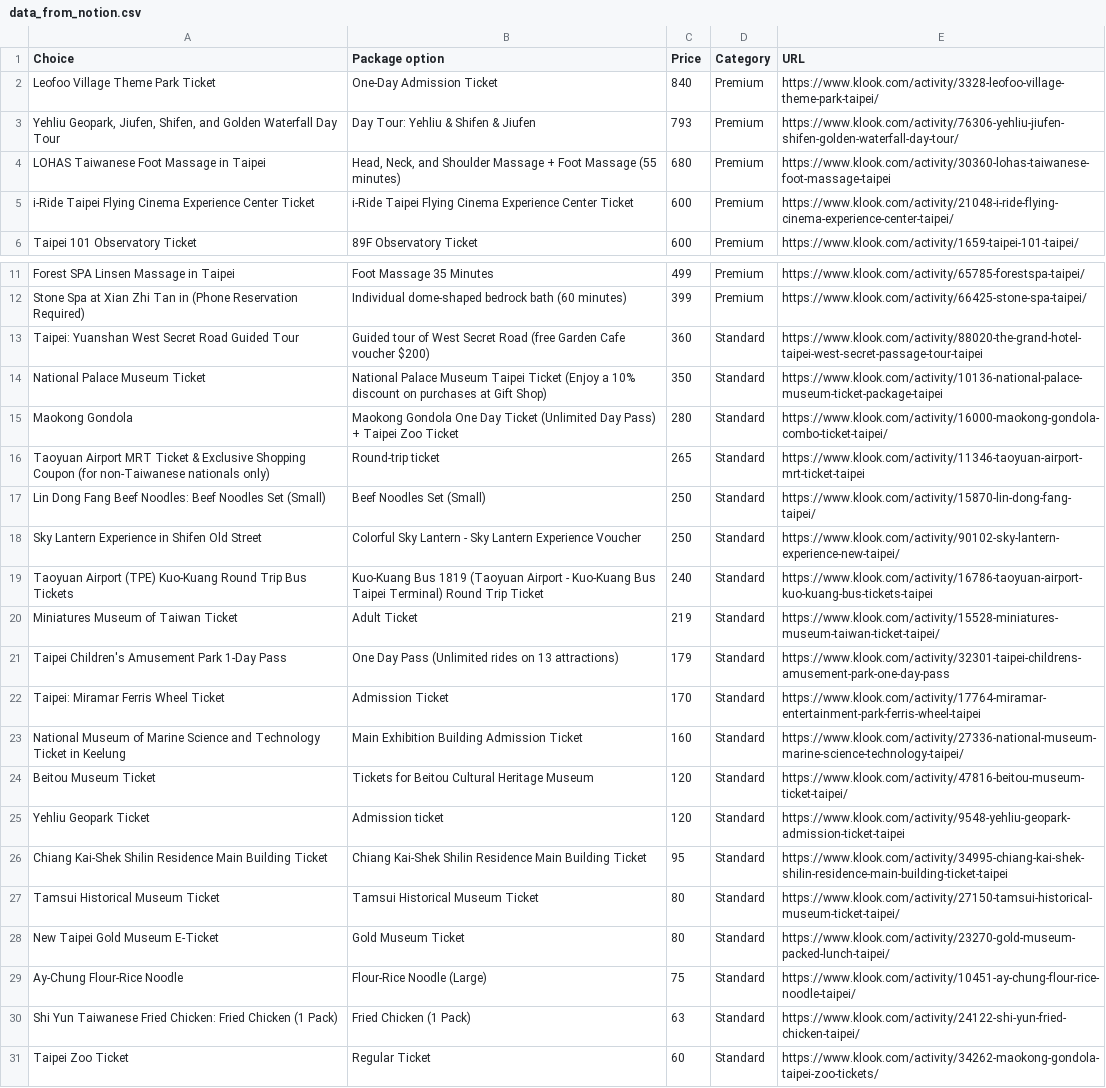
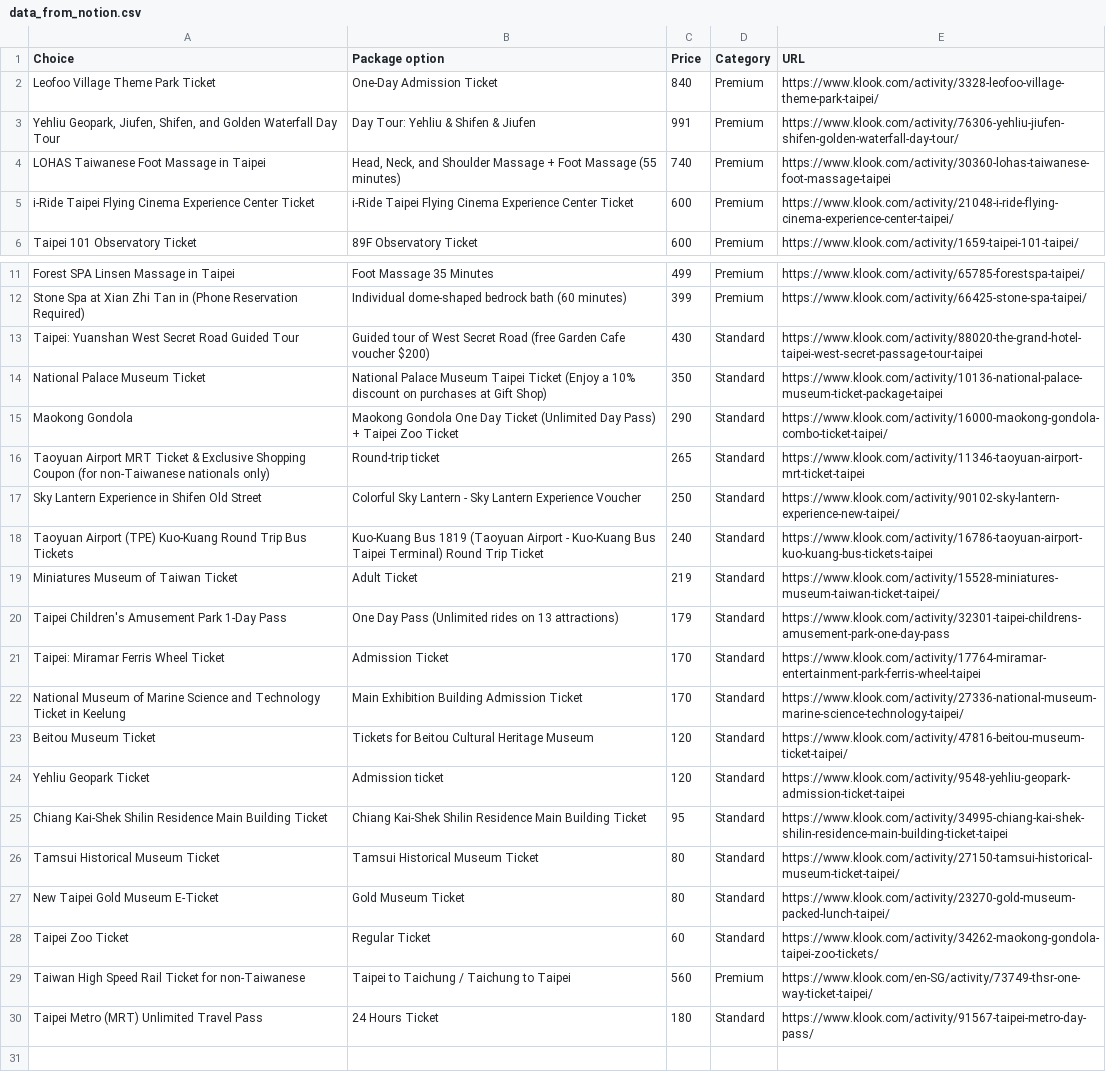
Before and after one commit to Xenonym/klook-taipei-pass-calculator, a CSV file: data/data_from_notion.csv, drawn as a sheet; only a part is shown, gaps mark what is left out.

Commit message:
Update activity prices and remove food choices

```diff
--- a/data/data_from_notion.csv
+++ b/data/data_from_notion.csv
@@ -2,4 +2,4 @@ Choice,Package option,Price,Category,URL
 Leofoo Village Theme Park Ticket,One-Day Admission Ticket,840,Premium,https://www.klook.com/activity/3328-leofoo-village-theme-park-taipei/
-"Yehliu Geopark, Jiufen, Shifen, and Golden Waterfall Day Tour",Day Tour: Yehliu & Shifen & Jiufen,793,Premium,https://www.klook.com/activity/76306-yehliu-jiufen-shifen-golden-waterfall-day-tour/
-LOHAS Taiwanese Foot Massage in Taipei,"Head, Neck, and Shoulder Massage + Foot Massage (55 minutes)",680,Premium,https://www.klook.com/activity/30360-lohas-taiwanese-foot-massage-taipei
+"Yehliu Geopark, Jiufen, Shifen, and Golden Waterfall Day Tour",Day Tour: Yehliu & Shifen & Jiufen,991,Premium,https://www.klook.com/activity/76306-yehliu-jiufen-shifen-golden-waterfall-day-tour/
+LOHAS Taiwanese Foot Massage in Taipei,"Head, Neck, and Shoulder Massage + Foot Massage (55 minutes)",740,Premium,https://www.klook.com/activity/30360-lohas-taiwanese-foot-massage-taipei
 i-Ride Taipei Flying Cinema Experience Center Ticket,i-Ride Taipei Flying Cinema Experience Center Ticket,600,Premium,https://www.klook.com/activity/21048-i-ride-flying-cinema-experience-center-taipei/
@@ -12,7 +12,6 @@ Forest SPA Linsen Massage in Taipei,Foot Massage 35 Minutes,499,Premium,https://
 Stone Spa at Xian Zhi Tan in (Phone Reservation Required),Individual dome-shaped bedrock bath (60 minutes),399,Premium,https://www.klook.com/activity/66425-stone-spa-taipei/
-Taipei: Yuanshan West Secret Road Guided Tour,Guided tour of West Secret Road (free Garden Cafe voucher $200),360,Standard,https://www.klook.com/activity/88020-the-grand-hotel-taipei-west-secret-passage-tour-taipei
+Taipei: Yuanshan West Secret Road Guided Tour,Guided tour of West Secret Road (free Garden Cafe voucher $200),430,Standard,https://www.klook.com/activity/88020-the-grand-hotel-taipei-west-secret-passage-tour-taipei
 National Palace Museum Ticket,National Palace Museum Taipei Ticket (Enjoy a 10% discount on purchases at Gift Shop),350,Standard,https://www.klook.com/activity/10136-national-palace-museum-ticket-package-taipei
-Maokong Gondola,Maokong Gondola One Day Ticket (Unlimited Day Pass) + Taipei Zoo Ticket,280,Standard,https://www.klook.com/activity/16000-maokong-gondola-combo-ticket-taipei/
+Maokong Gondola,Maokong Gondola One Day Ticket (Unlimited Day Pass) + Taipei Zoo Ticket,290,Standard,https://www.klook.com/activity/16000-maokong-gondola-combo-ticket-taipei/
 Taoyuan Airport MRT Ticket & Exclusive Shopping Coupon (for non-Taiwanese nationals only),Round-trip ticket,265,Standard,https://www.klook.com/activity/11346-taoyuan-airport-mrt-ticket-taipei
-Lin Dong Fang Beef Noodles: Beef Noodles Set (Small),Beef Noodles Set (Small),250,Standard,https://www.klook.com/activity/15870-lin-dong-fang-taipei/
 Sky Lantern Experience in Shifen Old Street,Colorful Sky Lantern - Sky Lantern Experience Voucher,250,Standard,https://www.klook.com/activity/90102-sky-lantern-experience-new-taipei/
@@ -22,3 +21,3 @@ Taipei Children's Amusement Park 1-Day Pass,One Day Pass (Unlimited rides on 13
 Taipei: Miramar Ferris Wheel Ticket,Admission Ticket,170,Standard,https://www.klook.com/activity/17764-miramar-entertainment-park-ferris-wheel-taipei
-National Museum of Marine Science and Technology Ticket in Keelung,Main Exhibition Building Admission Ticket,160,Standard,https://www.klook.com/activity/27336-national-museum-marine-science-technology-taipei/
+National Museum of Marine Science and Technology Ticket in Keelung,Main Exhibition Building Admission Ticket,170,Standard,https://www.klook.com/activity/27336-national-museum-marine-science-technology-taipei/
 Beitou Museum Ticket,Tickets for Beitou Cultural Heritage Museum,120,Standard,https://www.klook.com/activity/47816-beitou-museum-ticket-taipei/
@@ -28,4 +27,4 @@ Tamsui Historical Museum Ticket,Tamsui Historical Museum Ticket,80,Standard,http
 New Taipei Gold Museum E-Ticket,Gold Museum Ticket,80,Standard,https://www.klook.com/activity/23270-gold-museum-packed-lunch-taipei/
-Ay-Chung Flour-Rice Noodle,Flour-Rice Noodle (Large),75,Standard,https://www.klook.com/activity/10451-ay-chung-flour-rice-noodle-taipei/
-Shi Yun Taiwanese Fried Chicken: Fried Chicken (1 Pack),Fried Chicken (1 Pack),63,Standard,https://www.klook.com/activity/24122-shi-yun-fried-chicken-taipei/
 Taipei Zoo Ticket,Regular Ticket,60,Standard,https://www.klook.com/activity/34262-maokong-gondola-taipei-zoo-tickets/
+Taiwan High Speed Rail Ticket for non-Taiwanese,Taipei to Taichung / Taichung to Taipei,560,Premium,https://www.klook.com/en-SG/activity/73749-thsr-one-way-ticket-taipei/
+Taipei Metro (MRT) Unlimited Travel Pass,24 Hours Ticket,180,Standard,https://www.klook.com/activity/91567-taipei-metro-day-pass/
```
Also changed, not shown: 1 other file.
